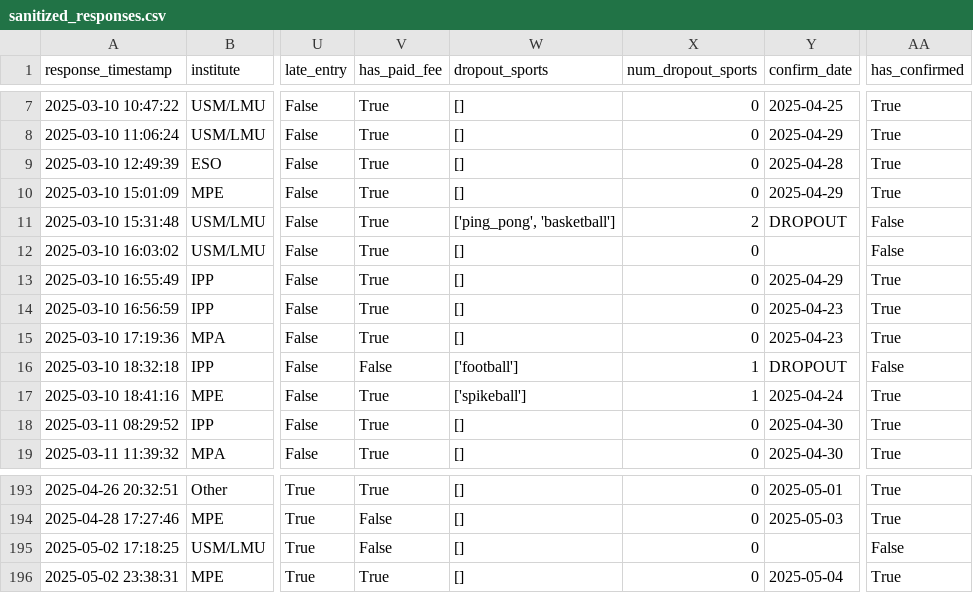
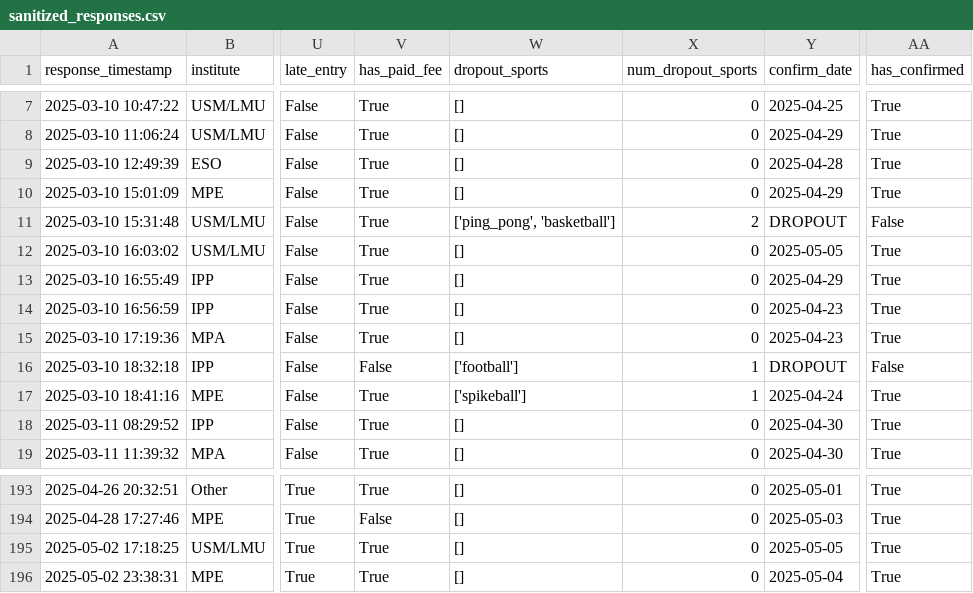
Before and after one commit to FBalzerMPE/imprs_sports_week, a CSV file: data/2025/sanitized_responses.csv, drawn as a sheet; only a part is shown, gaps mark what is left out; the diff names each change by its address in the sheet, - before the commit and + after, or states it on an @@ line.

```diff
--- a/data/2025/sanitized_responses.csv
+++ b/data/2025/sanitized_responses.csv
-Y12 (confirm_date): (empty)
+Y12 (confirm_date): 2025-05-05
-AA12 (has_confirmed): False
+AA12 (has_confirmed): True
-V195 (has_paid_fee): False
+V195 (has_paid_fee): True
-Y195 (confirm_date): (empty)
+Y195 (confirm_date): 2025-05-05
-AA195 (has_confirmed): False
+AA195 (has_confirmed): True
```
Also changed, not shown: data/2025/matches.csv, data/2025/teams/team_A.csv, 6 other files.
